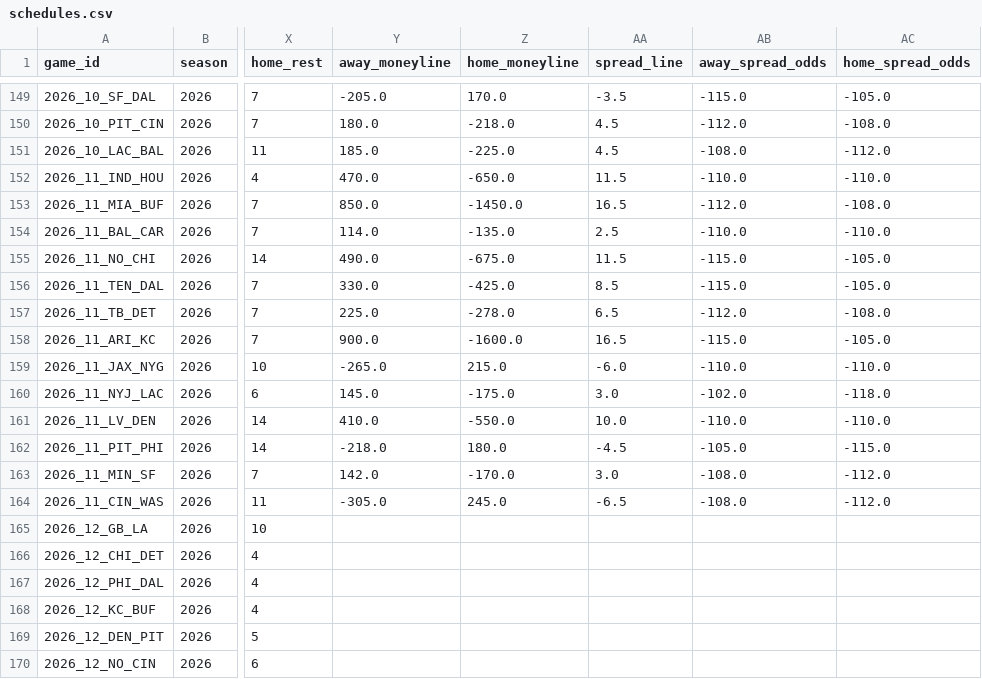
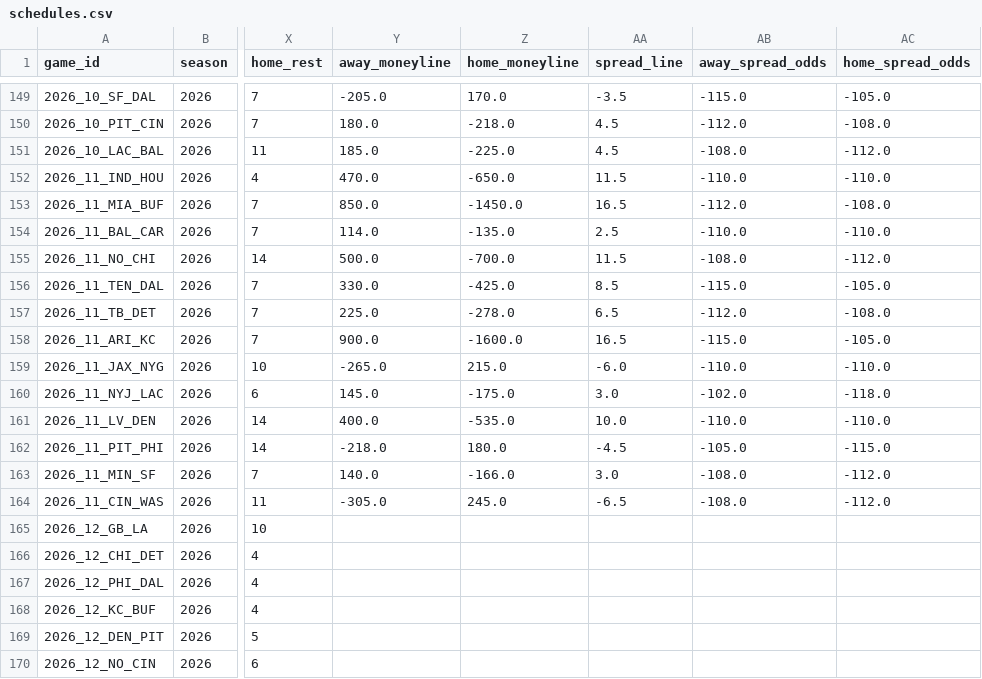
Before and after one commit to turernt/nfl-ai-predictor, a CSV file: data/schedules.csv, drawn as a sheet; only a part is shown, gaps mark what is left out; the diff names each change by its address in the sheet, - before the commit and + after, or states it on an @@ line.

```diff
--- a/data/schedules.csv
+++ b/data/schedules.csv
-Y155 (away_moneyline): 490.0
+Y155 (away_moneyline): 500.0
-Z155 (home_moneyline): -675.0
+Z155 (home_moneyline): -700.0
-AB155 (away_spread_odds): -115.0
+AB155 (away_spread_odds): -108.0
-AC155 (home_spread_odds): -105.0
+AC155 (home_spread_odds): -112.0
-Y161 (away_moneyline): 410.0
+Y161 (away_moneyline): 400.0
-Z161 (home_moneyline): -550.0
+Z161 (home_moneyline): -535.0
-Y163 (away_moneyline): 142.0
+Y163 (away_moneyline): 140.0
-Z163 (home_moneyline): -170.0
+Z163 (home_moneyline): -166.0
```
Also changed, not shown: 7 other files.
